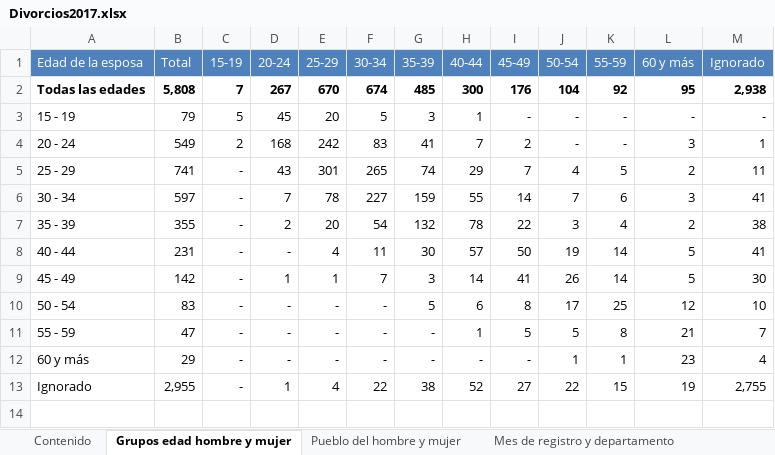
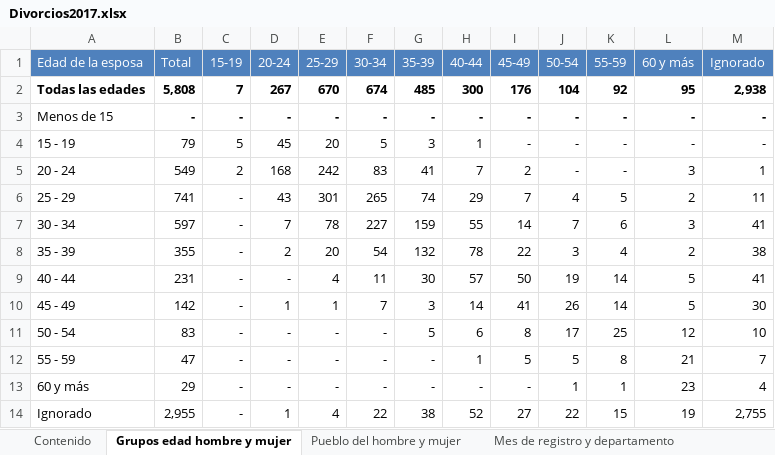
Before and after one commit to CristopherBarrios/Proyecto-AnalisisExploratorioClustering-MineriaDeDatos, an Excel workbook: DATOS/Divorcios2017.xlsx, sheet Grupos edad hombre y mujer, drawn as a sheet; values as stored, in another font and other column widths than the file's, no borders; the diff names each change by its address in the sheet, - before the commit and + after, or states it on an @@ line.

Commit message:
conjuncion de datos

```diff
--- a/DATOS/Divorcios2017.xlsx (sheet Grupos edad hombre y mujer)
+++ b/DATOS/Divorcios2017.xlsx (sheet Grupos edad hombre y mujer)
+row 3: Menos de 15 | - | - | - | - | - | - | - | - | - | - | - | -
```
Also changed, not shown: sheet Mes de registro y departamento, charts or pictures, DATOS/Divorcios2018.xlsx, DATOS/Divorcios2019.xlsx, 10 other files.
